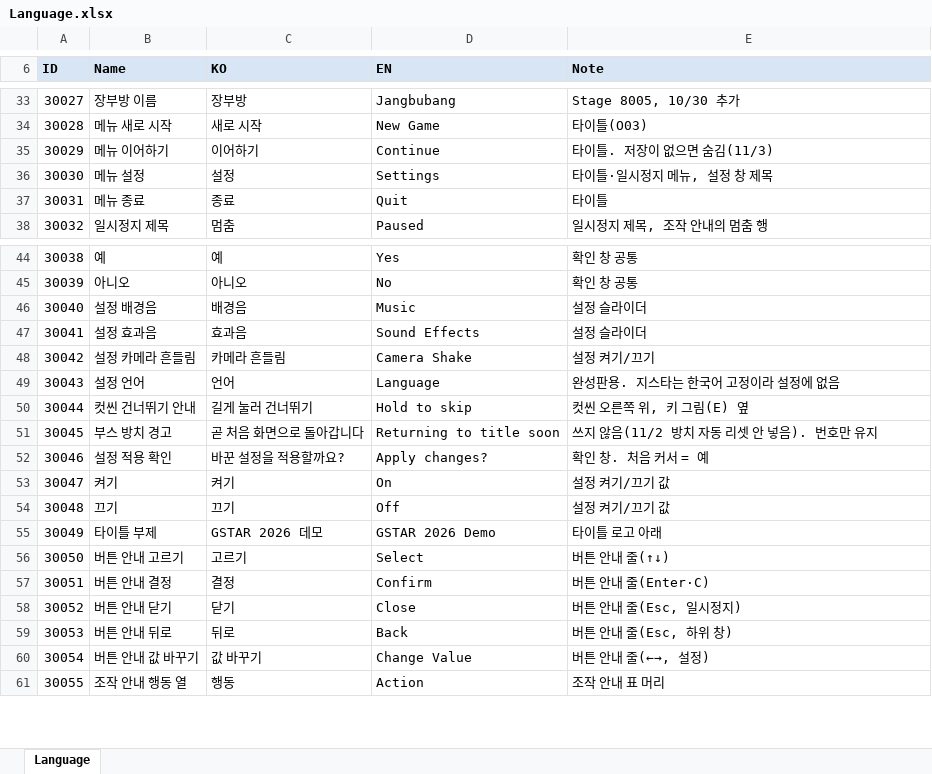
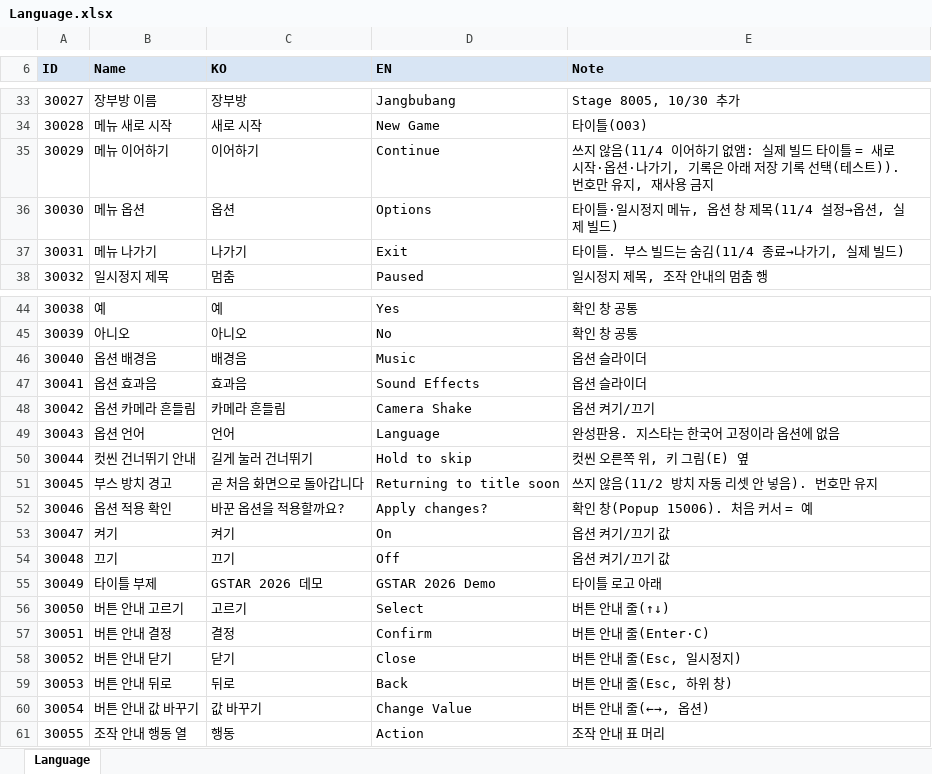
Before and after one commit to hyunho9228-web/DataSheet, an Excel workbook: tables/Language.xlsx, sheet Language, drawn as a sheet; only a part is shown, gaps mark what is left out; values as stored, in another font and other column widths than the file's, no borders; the diff names each change by its address in the sheet, - before the commit and + after, or states it on an @@ line.

```diff
--- a/tables/Language.xlsx (sheet Language)
+++ b/tables/Language.xlsx (sheet Language)
-E35 (Note): 타이틀. 저장이 없으면 숨김(11/3)
+E35 (Note): 쓰지 않음(11/4 이어하기 없앰: 실제 빌드 타이틀 = 새로 시작·옵션·나가기, 기록은 아래 저장 기록 선택(테스트)). 번호만 유지, 재사용 금지
-B36 (Name): 메뉴 설정
+B36 (Name): 메뉴 옵션
-C36 (KO): 설정
+C36 (KO): 옵션
-D36 (EN): Settings
+D36 (EN): Options
-E36 (Note): 타이틀·일시정지 메뉴, 설정 창 제목
+E36 (Note): 타이틀·일시정지 메뉴, 옵션 창 제목(11/4 설정→옵션, 실제 빌드)
-B37 (Name): 메뉴 종료
+B37 (Name): 메뉴 나가기
-C37 (KO): 종료
+C37 (KO): 나가기
-D37 (EN): Quit
+D37 (EN): Exit
-E37 (Note): 타이틀
+E37 (Note): 타이틀. 부스 빌드는 숨김(11/4 종료→나가기, 실제 빌드)
-B46 (Name): 설정 배경음
+B46 (Name): 옵션 배경음
-E46:E47 (Note): 설정 슬라이더
+E46:E47 (Note): 옵션 슬라이더
-B47 (Name): 설정 효과음
+B47 (Name): 옵션 효과음
-B48 (Name): 설정 카메라 흔들림
+B48 (Name): 옵션 카메라 흔들림
-E48 (Note): 설정 켜기/끄기
+E48 (Note): 옵션 켜기/끄기
-B49 (Name): 설정 언어
+B49 (Name): 옵션 언어
-E49 (Note): 완성판용. 지스타는 한국어 고정이라 설정에 없음
+E49 (Note): 완성판용. 지스타는 한국어 고정이라 옵션에 없음
-B52 (Name): 설정 적용 확인
+B52 (Name): 옵션 적용 확인
-C52 (KO): 바꾼 설정을 적용할까요?
+C52 (KO): 바꾼 옵션을 적용할까요?
-E52 (Note): 확인 창. 처음 커서 = 예
+E52 (Note): 확인 창(Popup 15006). 처음 커서 = 예
-E53:E54 (Note): 설정 켜기/끄기 값
+E53:E54 (Note): 옵션 켜기/끄기 값
-E60 (Note): 버튼 안내 줄(←→, 설정)
+E60 (Note): 버튼 안내 줄(←→, 옵션)
```
Also changed, not shown: tables/Popup.xlsx.
